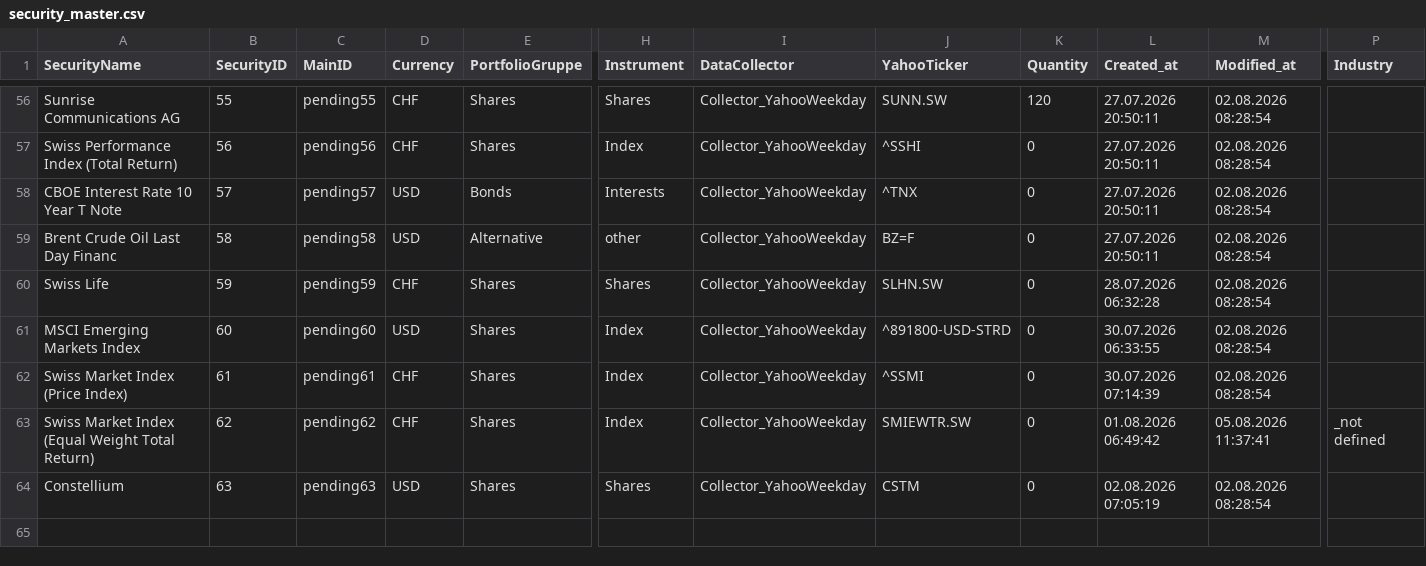
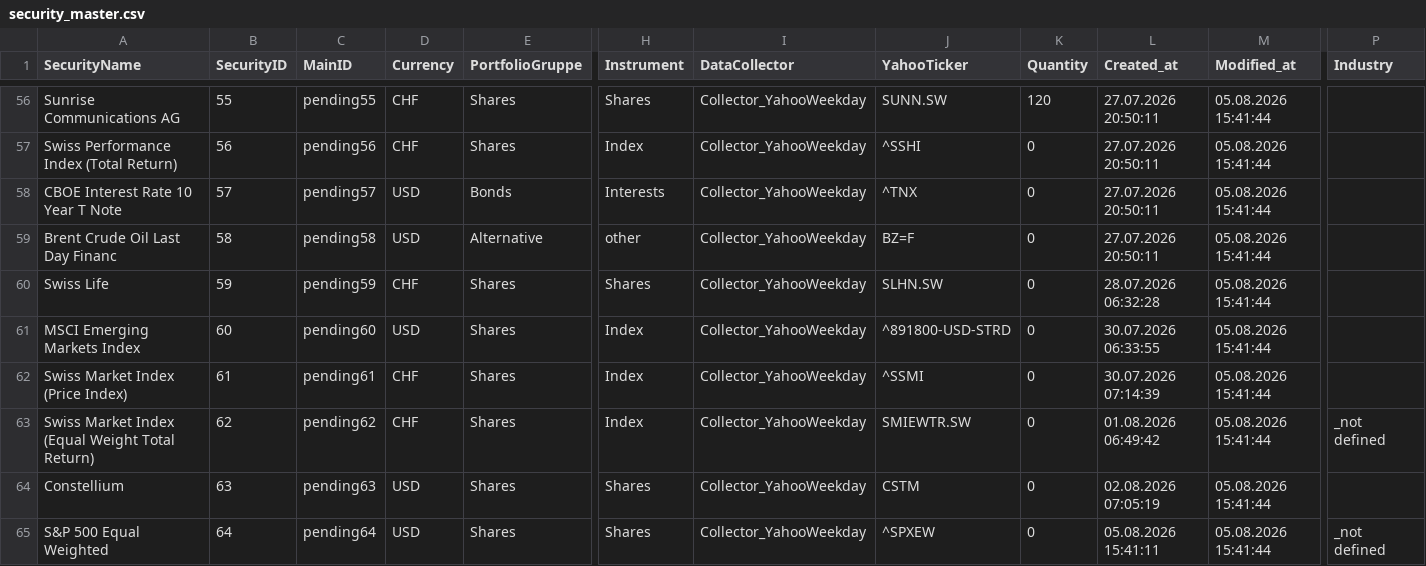
Before and after one commit to Munotstadt/securitydatacollector, a CSV file: data/security_master.csv, drawn as a sheet; only a part is shown, gaps mark what is left out; rows hold the shown columns only; the diff covers the shown part only; the diff names each change by its address in the sheet, - before the commit and + after, or states it on an @@ line.

```diff
--- a/data/security_master.csv
+++ b/data/security_master.csv
-M56:M62 (Modified_at): 02.08.2026 08:28:54
+M56:M62 (Modified_at): 05.08.2026 15:41:44
-M63 (Modified_at): 05.08.2026 11:37:41
+M63 (Modified_at): 05.08.2026 15:41:44
-M64 (Modified_at): 02.08.2026 08:28:54
+M64 (Modified_at): 05.08.2026 15:41:44
+row 65: S&P 500 Equal Weighted | 64 | pending64 | USD | Shares | Shares | Collector_YahooWeekday | ^SPXEW | 0 | 05.08.2026 15:41:11 | 05.08.2026 15:41:44 | _not defined
```
Also changed, not shown: 54 edited cells elsewhere in this file.
